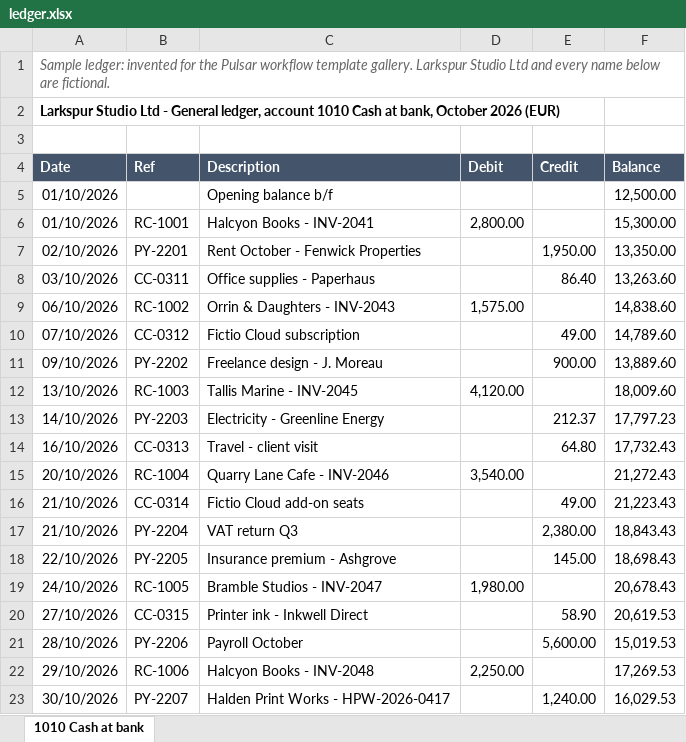
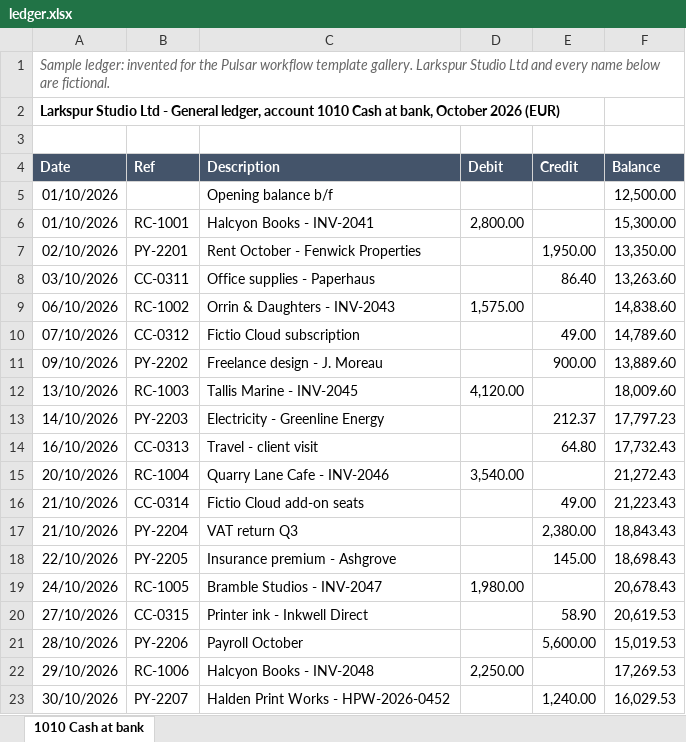
Before and after one commit to StarlightSearch/pulsar-workflow-templates, an Excel workbook: templates/reconciliation/samples/ledger.xlsx, sheet 1010 Cash at bank, drawn as a sheet; values as stored, in another font and other column widths than the file's, no borders; the diff names each change by its address in the sheet, - before the commit and + after, or states it on an @@ line.

Commit message:
fix(templates): reconciliation summary as values, own ledger reference, neutral examples

```diff
--- a/templates/reconciliation/samples/ledger.xlsx (sheet 1010 Cash at bank)
+++ b/templates/reconciliation/samples/ledger.xlsx (sheet 1010 Cash at bank)
-C23 (Description): Halden Print Works - HPW-2026-0417
+C23 (Description): Halden Print Works - HPW-2026-0452
```
Also changed, not shown: 3 other files.
